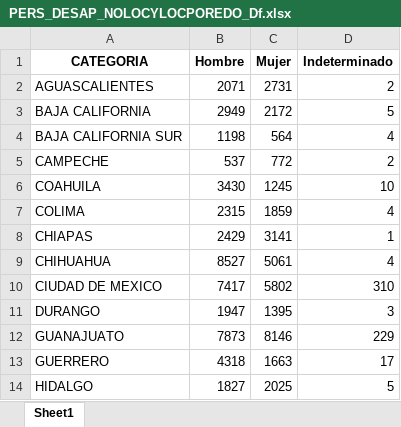
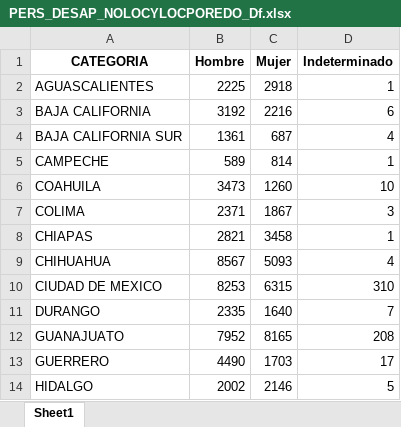
Before and after one commit to alexandertrejo1193/desaparecidos, an Excel workbook: PERS_DESAP_NOLOCYLOCPOREDO_Df.xlsx, sheet Sheet1, drawn as a sheet; only a part is shown; values as stored, in another font and other column widths than the file's, no borders; the diff covers the shown part only; the diff names each change by its address in the sheet, - before the commit and + after, or states it on an @@ line.

```diff
--- a/PERS_DESAP_NOLOCYLOCPOREDO_Df.xlsx (sheet Sheet1)
+++ b/PERS_DESAP_NOLOCYLOCPOREDO_Df.xlsx (sheet Sheet1)
-B2 (Hombre): 2071
+B2 (Hombre): 2225
-C2 (Mujer): 2731
+C2 (Mujer): 2918
-D2 (Indeterminado): 2
+D2 (Indeterminado): 1
-B3 (Hombre): 2949
+B3 (Hombre): 3192
-C3 (Mujer): 2172
+C3 (Mujer): 2216
-D3 (Indeterminado): 5
+D3 (Indeterminado): 6
-B4 (Hombre): 1198
+B4 (Hombre): 1361
-C4 (Mujer): 564
+C4 (Mujer): 687
-B5 (Hombre): 537
+B5 (Hombre): 589
-C5 (Mujer): 772
+C5 (Mujer): 814
-D5 (Indeterminado): 2
+D5 (Indeterminado): 1
-B6 (Hombre): 3430
+B6 (Hombre): 3473
-C6 (Mujer): 1245
+C6 (Mujer): 1260
-B7 (Hombre): 2315
+B7 (Hombre): 2371
-C7 (Mujer): 1859
+C7 (Mujer): 1867
-D7 (Indeterminado): 4
+D7 (Indeterminado): 3
-B8 (Hombre): 2429
+B8 (Hombre): 2821
-C8 (Mujer): 3141
+C8 (Mujer): 3458
-B9 (Hombre): 8527
+B9 (Hombre): 8567
-C9 (Mujer): 5061
+C9 (Mujer): 5093
-B10 (Hombre): 7417
+B10 (Hombre): 8253
-C10 (Mujer): 5802
+C10 (Mujer): 6315
-B11 (Hombre): 1947
+B11 (Hombre): 2335
-C11 (Mujer): 1395
+C11 (Mujer): 1640
-D11 (Indeterminado): 3
+D11 (Indeterminado): 7
-B12 (Hombre): 7873
+B12 (Hombre): 7952
-C12 (Mujer): 8146
+C12 (Mujer): 8165
-D12 (Indeterminado): 229
+D12 (Indeterminado): 208
-B13 (Hombre): 4318
+B13 (Hombre): 4490
-C13 (Mujer): 1663
+C13 (Mujer): 1703
-B14 (Hombre): 1827
+B14 (Hombre): 2002
-C14 (Mujer): 2025
+C14 (Mujer): 2146
```
Also changed, not shown: 47 edited cells elsewhere in this sheet, PERSONAS_DESAP_Y_NO_LOC_XEDO_Df.xlsx, PERS_DESAP_NOLOCYLOCPORNA_Df.xlsx, 2 other files.
